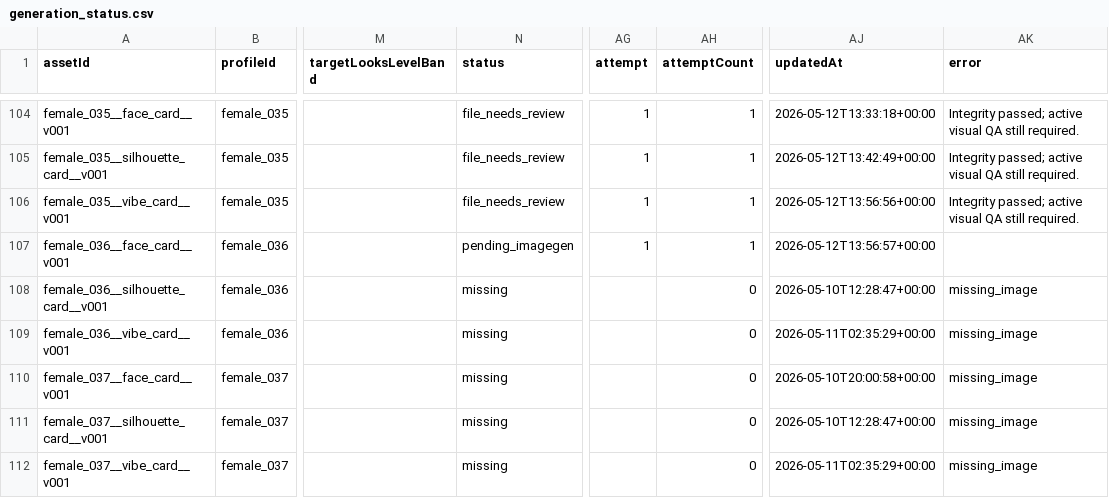
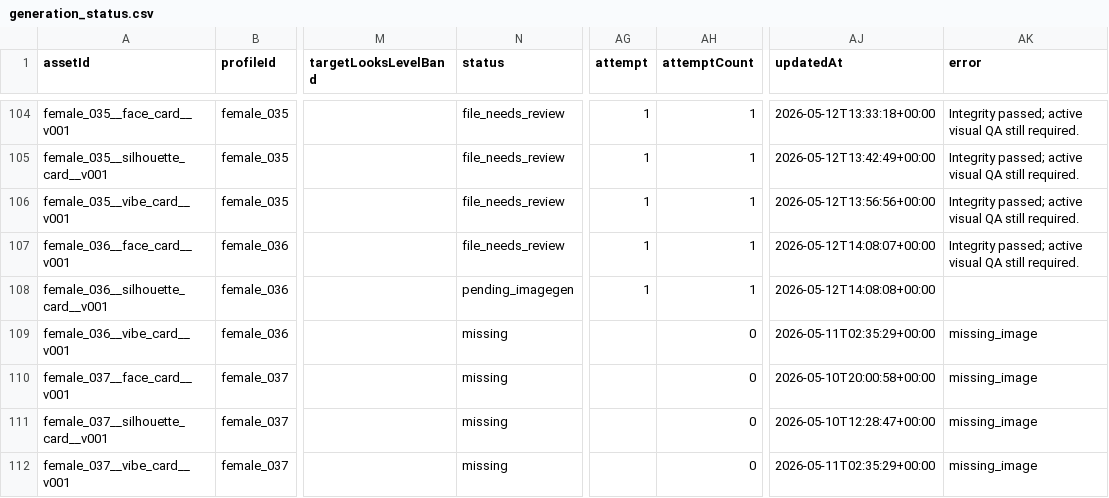
Before and after one commit to kimgyejung26/dating-app, a CSV file: ai_image/reports/generation_status.csv, drawn as a sheet; only a part is shown, gaps mark what is left out; the diff names each change by its address in the sheet, - before the commit and + after, or states it on an @@ line.

```diff
--- a/ai_image/reports/generation_status.csv
+++ b/ai_image/reports/generation_status.csv
-N107 (status): pending_imagegen
+N107 (status): file_needs_review
-AJ107 (updatedAt): 2026-05-12T13:56:57+00:00
+AJ107 (updatedAt): 2026-05-12T14:08:07+00:00
-AK107 (error): (empty)
+AK107 (error): Integrity passed; active visual QA still required.
-N108 (status): missing
+N108 (status): pending_imagegen
-AG108 (attempt): (empty)
+AG108 (attempt): 1
-AH108 (attemptCount): 0
+AH108 (attemptCount): 1
-AJ108 (updatedAt): 2026-05-10T12:28:47+00:00
+AJ108 (updatedAt): 2026-05-12T14:08:08+00:00
-AK108 (error): missing_image
+AK108 (error): (empty)
```
Also changed, not shown: 36 other files.
